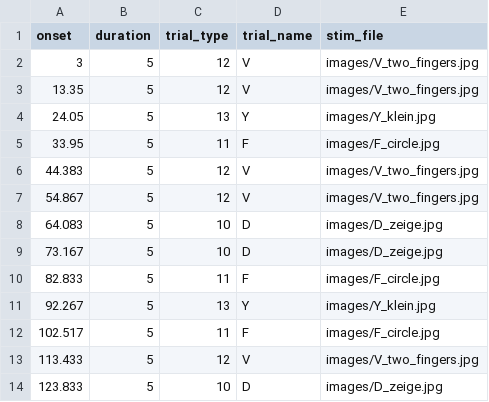
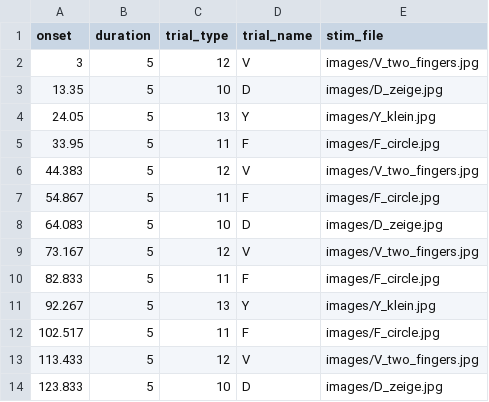
Before and after one commit to gpiantoni/tasks_in_OR, a TSV file: qttasks/tasks/gestures/timing.tsv, drawn as a sheet; only a part is shown; the diff covers the shown part only.

```diff
--- a/qttasks/tasks/gestures/timing.tsv
+++ b/qttasks/tasks/gestures/timing.tsv
@@ -2,3 +2,3 @@ onset	duration	trial_type	trial_name	stim_file
 3	5	12	V	images/V_two_fingers.jpg
-13.35	5	12	V	images/V_two_fingers.jpg
+13.35	5	10	D	images/D_zeige.jpg
 24.05	5	13	Y	images/Y_klein.jpg
@@ -6,5 +6,5 @@ onset	duration	trial_type	trial_name	stim_file
 44.383	5	12	V	images/V_two_fingers.jpg
-54.867	5	12	V	images/V_two_fingers.jpg
+54.867	5	11	F	images/F_circle.jpg
 64.083	5	10	D	images/D_zeige.jpg
-73.167	5	10	D	images/D_zeige.jpg
+73.167	5	12	V	images/V_two_fingers.jpg
 82.833	5	11	F	images/F_circle.jpg
```
Also changed, not shown: 27 edited cells elsewhere in this file.
